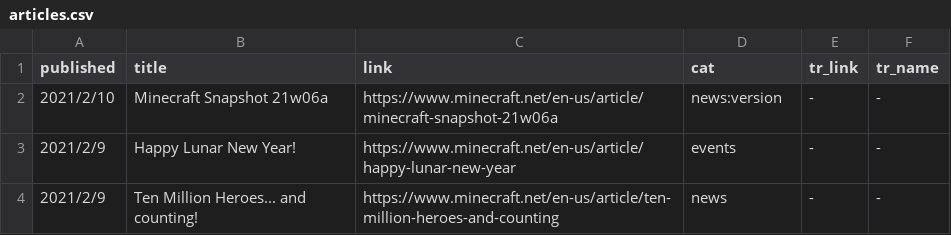
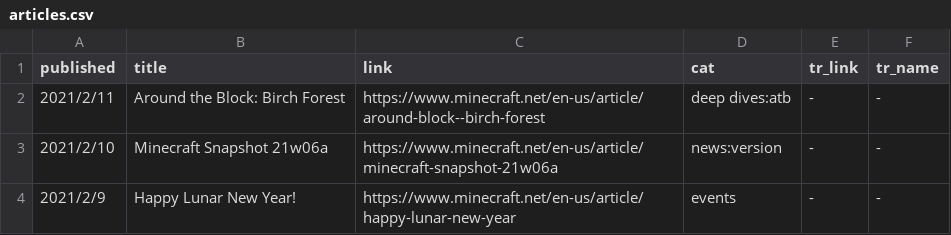
Before and after one commit to SPXFellow/minecraft.net-translations, a CSV file: articles.csv, drawn as a sheet; only a part is shown; the shorter side is filled out with more unchanged rows; the diff names each change by its address in the sheet, - before the commit and + after, or states it on an @@ line.

```diff
--- a/articles.csv
+++ b/articles.csv
+row 2: 2021/2/11 | Around the Block: Birch Forest | https://www.minecraft.net/en-us/article/around-block--birch-forest | deep dives:atb | - | -
```
